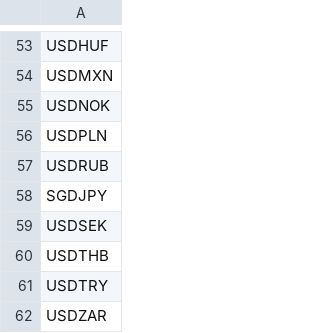
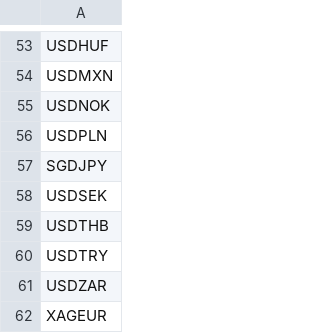
Before and after one commit to JTwyn001/TradingAPP, a CSV file: mt5_forex_tickers.csv, drawn as a sheet; only a part is shown, gaps mark what is left out; the shorter side is filled out with more unchanged rows.

```diff
--- a/mt5_forex_tickers.csv
+++ b/mt5_forex_tickers.csv
@@ -56,3 +56,2 @@ USDNOK
 USDPLN
-USDRUB
 SGDJPY
```
Also changed, not shown: 1 other file.
